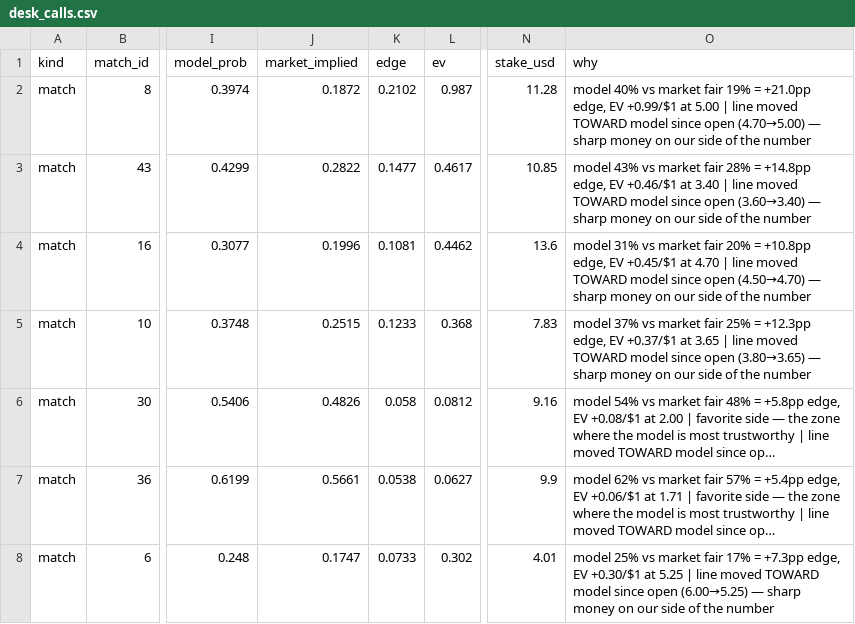
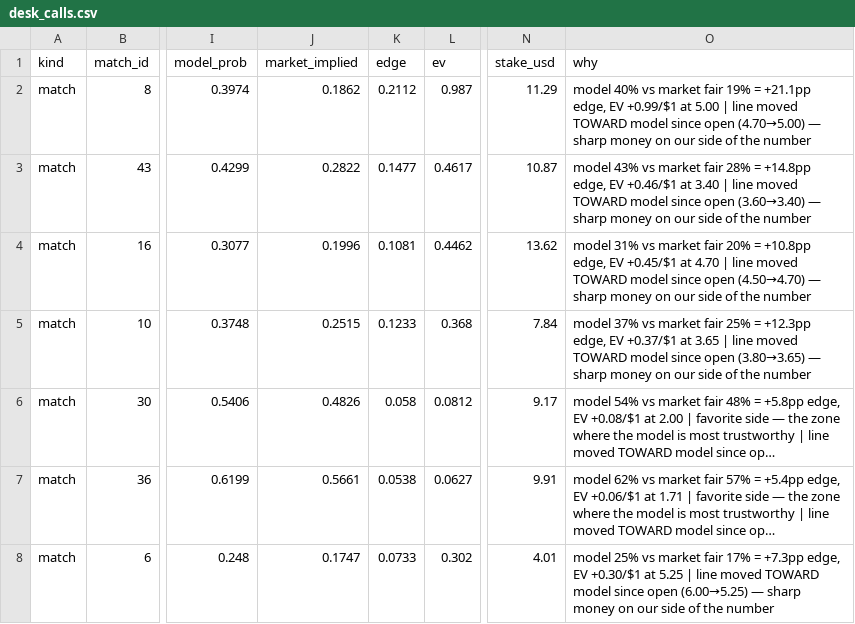
Before and after one commit to AndSoItRises/World-Cup-2026-, a CSV file: data/processed/desk_calls.csv, drawn as a sheet; only a part is shown, gaps mark what is left out; long unchanged cells end in …; the diff covers the shown part only; the diff names each change by its address in the sheet, - before the commit and + after, or states it on an @@ line.

```diff
--- a/data/processed/desk_calls.csv
+++ b/data/processed/desk_calls.csv
-J2 (market_implied): 0.1872
+J2 (market_implied): 0.1862
-K2 (edge): 0.2102
+K2 (edge): 0.2112
-N2 (stake_usd): 11.28
+N2 (stake_usd): 11.29
-O2 (why): …19% = +21.0pp edge, EV…
+O2 (why): …19% = +21.1pp edge, EV…
-N3 (stake_usd): 10.85
+N3 (stake_usd): 10.87
-N4 (stake_usd): 13.6
+N4 (stake_usd): 13.62
-N5 (stake_usd): 7.83
+N5 (stake_usd): 7.84
-N6 (stake_usd): 9.16
+N6 (stake_usd): 9.17
-N7 (stake_usd): 9.9
+N7 (stake_usd): 9.91
```
Also changed, not shown: 1 added row, 1 removed row and 33 edited cells elsewhere in this file, data/processed/arb_scan.csv, data/processed/clv_report.csv, 3 other files.
